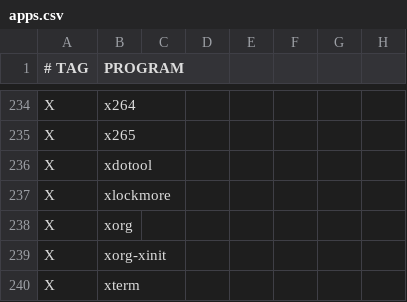
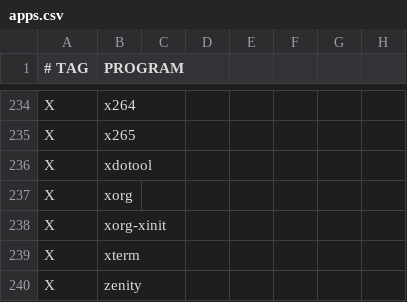
Before and after one commit to astsu777/bootstrap, a CSV file: apps.csv, drawn as a sheet; only a part is shown, gaps mark what is left out; the shorter side is filled out with more unchanged rows; the diff names each change by its address in the sheet, - before the commit and + after, or states it on an @@ line.

```diff
--- a/apps.csv
+++ b/apps.csv
-row 237: X | xlockmore
```
Also changed, not shown: 1 other file.
